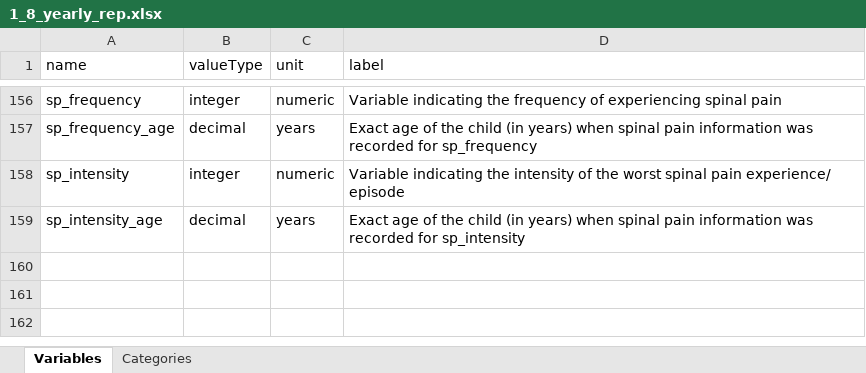
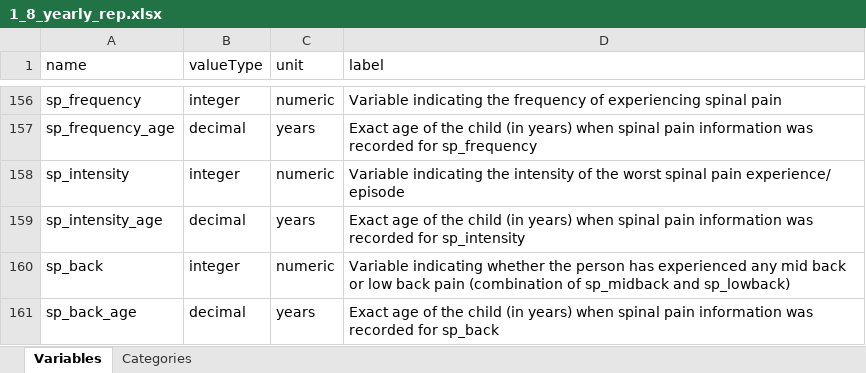
Before and after one commit to lifecycle-project/ds-dictionaries, an Excel workbook: dictionaries/outcome/1_8/1_8_yearly_rep.xlsx, sheet Variables, drawn as a sheet; only a part is shown, gaps mark what is left out; values as stored, in another font and other column widths than the file's, no borders; the diff names each change by its address in the sheet, - before the commit and + after, or states it on an @@ line.

Commit message:
Added variables to outcome yearly

```diff
--- a/dictionaries/outcome/1_8/1_8_yearly_rep.xlsx (sheet Variables)
+++ b/dictionaries/outcome/1_8/1_8_yearly_rep.xlsx (sheet Variables)
+row 160: sp_back | integer | numeric | Variable indicating whether the person has experienced any mid back or low back pain (combination of sp_midback and sp_lowback)
+row 161: sp_back_age | decimal | years | Exact age of the child (in years) when spinal pain information was recorded for sp_back
```
Also changed, not shown: sheet Categories, 1 other file.
